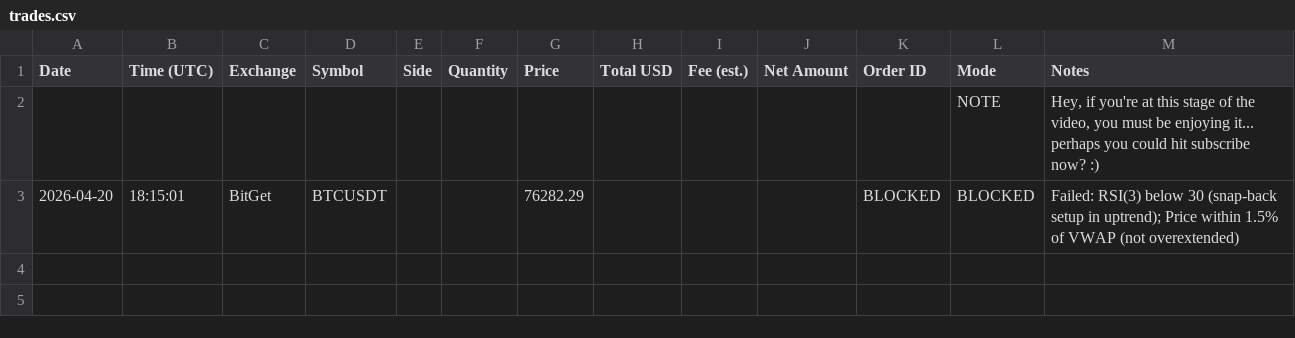
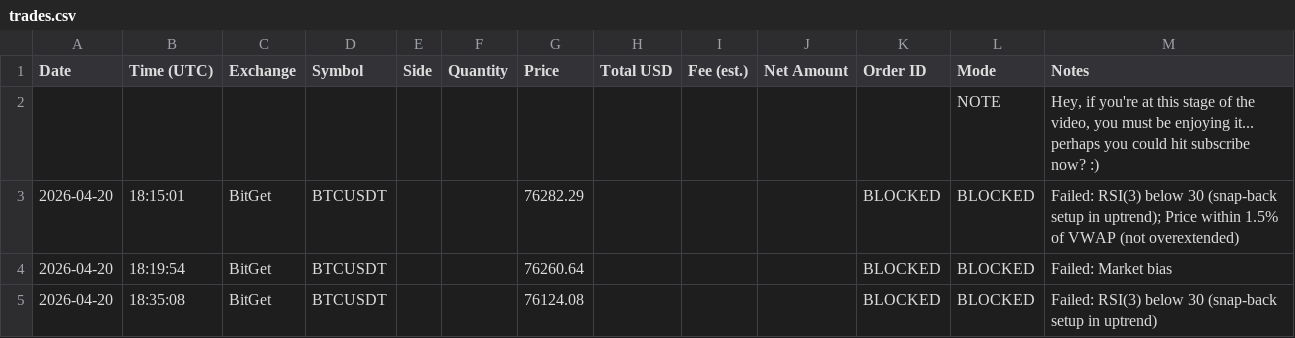
Before and after one commit to gvlcapital/claude-tradingview-mcp-trading, a CSV file: trades.csv, drawn as a sheet.

Commit message:
feat: add node-telegram-bot-api dependency and update cron schedule
- Added "node-telegram-bot-api" dependency to package.json for Telegram bot functionality.
- Updated cron schedule in railway.json to run every 15 minutes instead of every 4 hours.
- Added additional trade entries to trades.csv with relevant notes for better tracking.

```diff
--- a/trades.csv
+++ b/trades.csv
@@ -3 +3,3 @@ Date,Time (UTC),Exchange,Symbol,Side,Quantity,Price,Total USD,Fee (est.),Net Amo
 2026-04-20,18:15:01,BitGet,BTCUSDT,,,76282.29,,,,BLOCKED,BLOCKED,"Failed: RSI(3) below 30 (snap-back setup in uptrend); Price within 1.5% of VWAP (not overextended)"
+2026-04-20,18:19:54,BitGet,BTCUSDT,,,76260.64,,,,BLOCKED,BLOCKED,"Failed: Market bias"
+2026-04-20,18:35:08,BitGet,BTCUSDT,,,76124.08,,,,BLOCKED,BLOCKED,"Failed: RSI(3) below 30 (snap-back setup in uptrend)"
```
Also changed, not shown: 6 other files.
